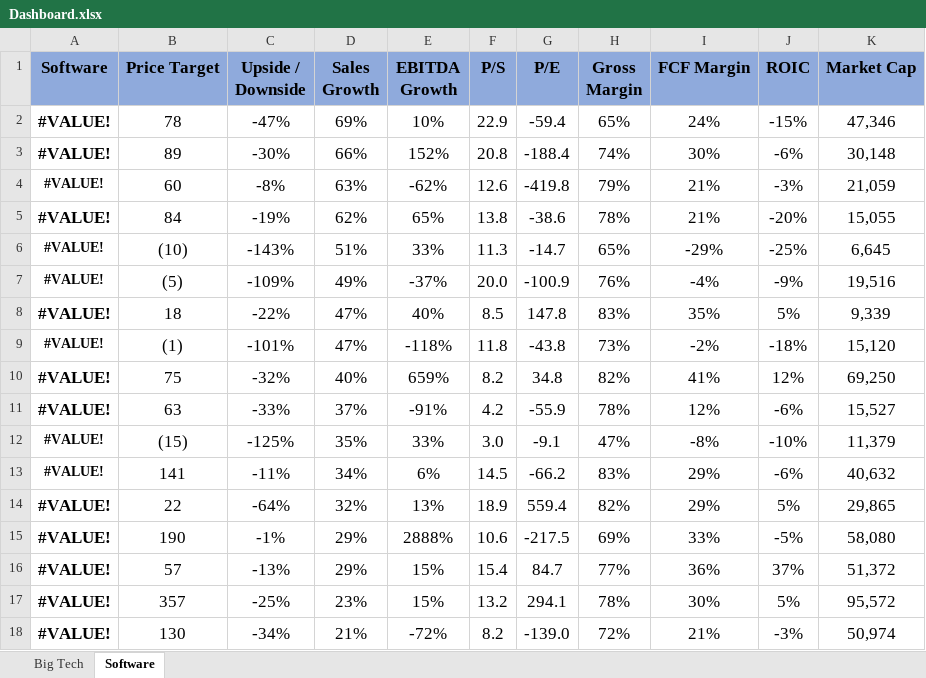
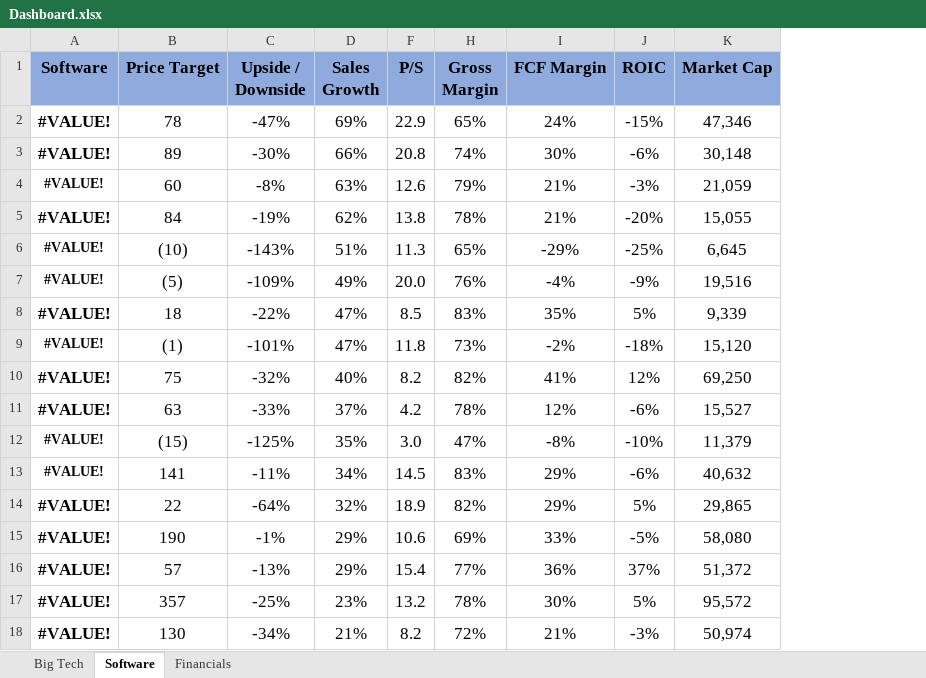
Before and after one commit to avidesai/financial-modeling, an Excel workbook: Dashboard.xlsx, sheet Software, drawn as a sheet; values as stored, in another font and other column widths than the file's, no borders; conditional formats not drawn; the diff names each change by its address in the sheet, - before the commit and + after, or states it on an @@ line.

Commit message:
Updated dashboard to include financials

```diff
--- a/Dashboard.xlsx (sheet Software)
+++ b/Dashboard.xlsx (sheet Software)
+sheet tab: Financials
@@ column E (EBITDA Growth) hidden, rows 2-18: 10% | 152% | -62% | 65% | 33% | -37% | 40% | -118% | 659% | -91% | 33% | 6% | 13% | 2888% | 15% | 15% | -72% @@
@@ column G (P/E) hidden, rows 2-18: -59.4 | -188.4 | -419.8 | -38.6 | -14.7 | -100.9 | 147.8 | -43.8 | 34.8 | -55.9 | -9.1 | -66.2 | 559.4 | -217.5 | 84.7 | 294.1 | -139.0 @@
```
Also changed, not shown: Financials/Berkshire Hathaway.xlsx, Financials/Fair Isaac Corporation.xlsx, 11 other files.
